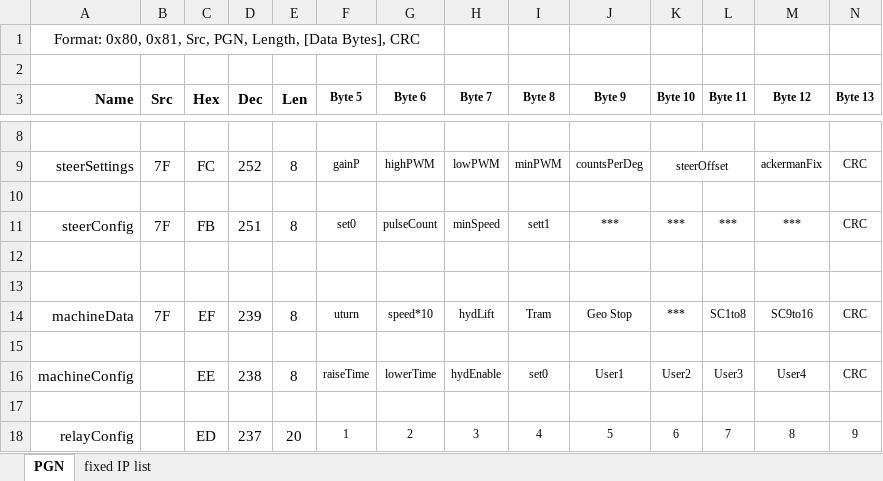
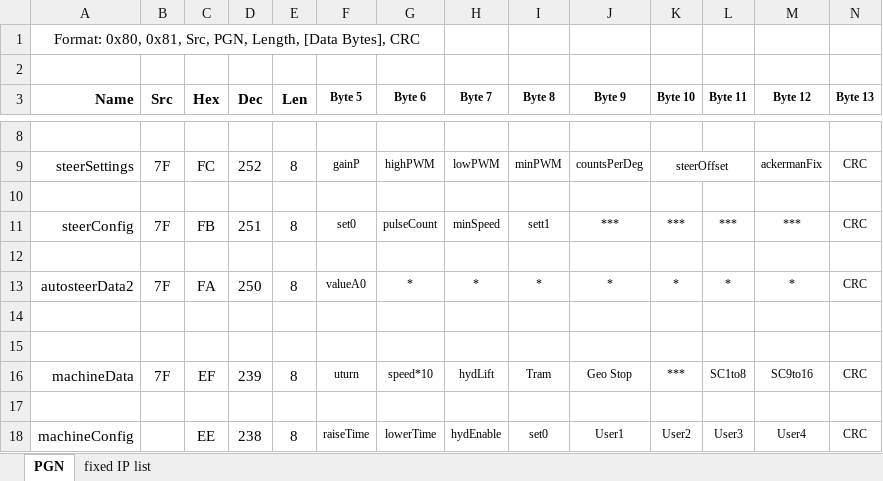
Before and after one commit to farmerbriantee/AgOpenGPS, an Excel workbook: Support/PGN 5.1.xlsx, sheet PGN, drawn as a sheet; only a part is shown, gaps mark what is left out; the shorter side is filled out with more unchanged rows; values as stored, in another font and other column widths than the file's, no borders; rows hold the shown columns only; the diff names each change by its address in the sheet, - before the commit and + after, or states it on an @@ line.

Commit message:
Update PGN 5.1.xlsx

```diff
--- a/Support/PGN 5.1.xlsx (sheet PGN)
+++ b/Support/PGN 5.1.xlsx (sheet PGN)
+row 13: autosteerData2 | 7F | FA | 250 | 8 | valueA0 | * | * | * | * | * | * | * | CRC
+row 14: (empty)
```
